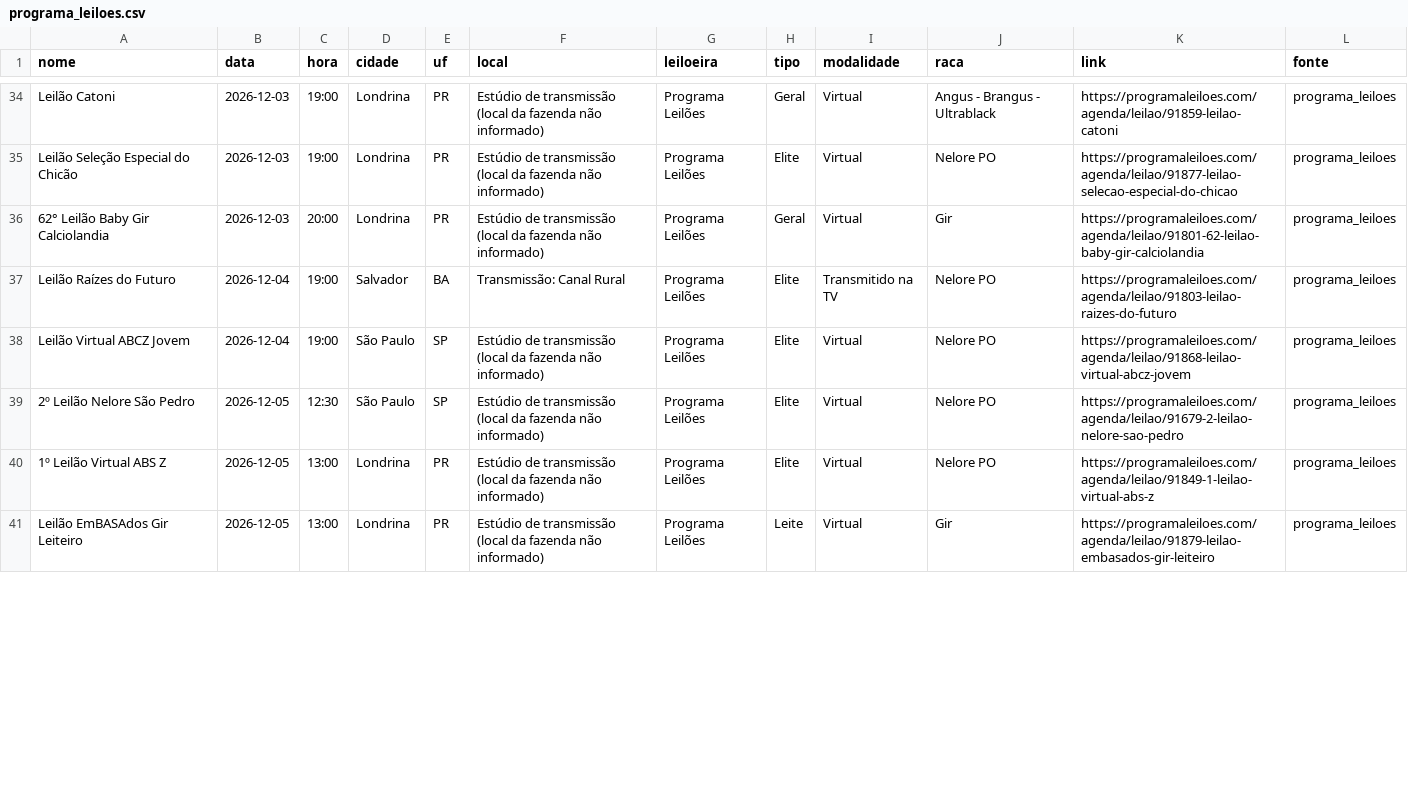
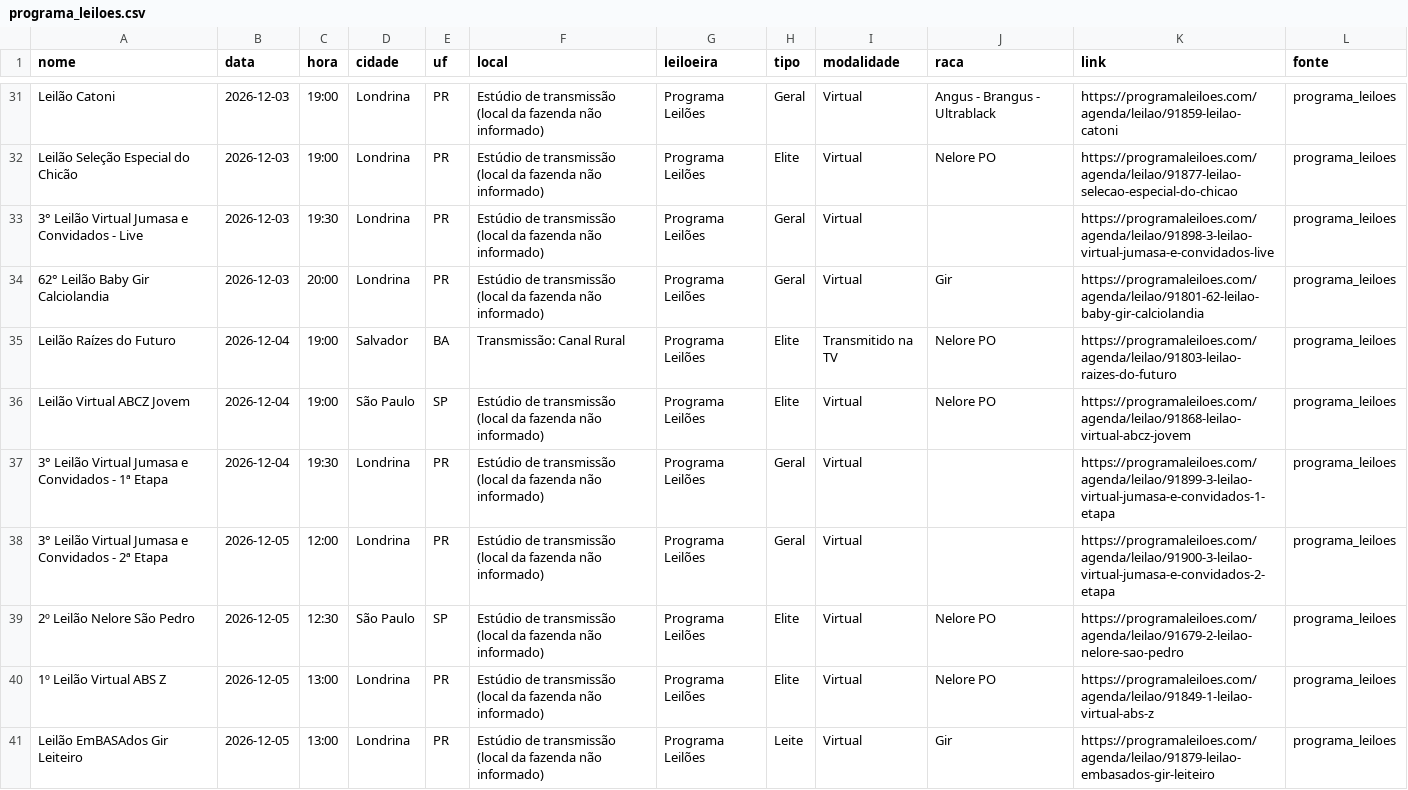
Before and after one commit to JoaoMarceloAngeli/Leiloes, a CSV file: data/coletados/programa_leiloes.csv, drawn as a sheet; only a part is shown, gaps mark what is left out; the diff covers the shown part only; the diff names each change by its address in the sheet, - before the commit and + after, or states it on an @@ line.

```diff
--- a/data/coletados/programa_leiloes.csv
+++ b/data/coletados/programa_leiloes.csv
+row 33: 3° Leilão Virtual Jumasa e Convidados - Live | 2026-12-03 | 19:30 | Londrina | PR | Estúdio de transmissão (local da fazenda não informado) | Programa Leilões | Geral | Virtual |  | https://programaleiloes.com/agenda/leilao/91898-3-leilao-virtual-jumasa-e-convidados-live | programa_leiloes
+row 37: 3° Leilão Virtual Jumasa e Convidados - 1ª Etapa | 2026-12-04 | 19:30 | Londrina | PR | Estúdio de transmissão (local da fazenda não informado) | Programa Leilões | Geral | Virtual |  | https://programaleiloes.com/agenda/leilao/91899-3-leilao-virtual-jumasa-e-convidados-1-etapa | programa_leiloes
+row 38: 3° Leilão Virtual Jumasa e Convidados - 2ª Etapa | 2026-12-05 | 12:00 | Londrina | PR | Estúdio de transmissão (local da fazenda não informado) | Programa Leilões | Geral | Virtual |  | https://programaleiloes.com/agenda/leilao/91900-3-leilao-virtual-jumasa-e-convidados-2-etapa | programa_leiloes
```
Also changed, not shown: 1 added row, 4 removed rows and 12 edited cells elsewhere in this file, data/coletados/acnb_nelore.csv, data/coletados/canal_do_boi.csv, 3 other files.
